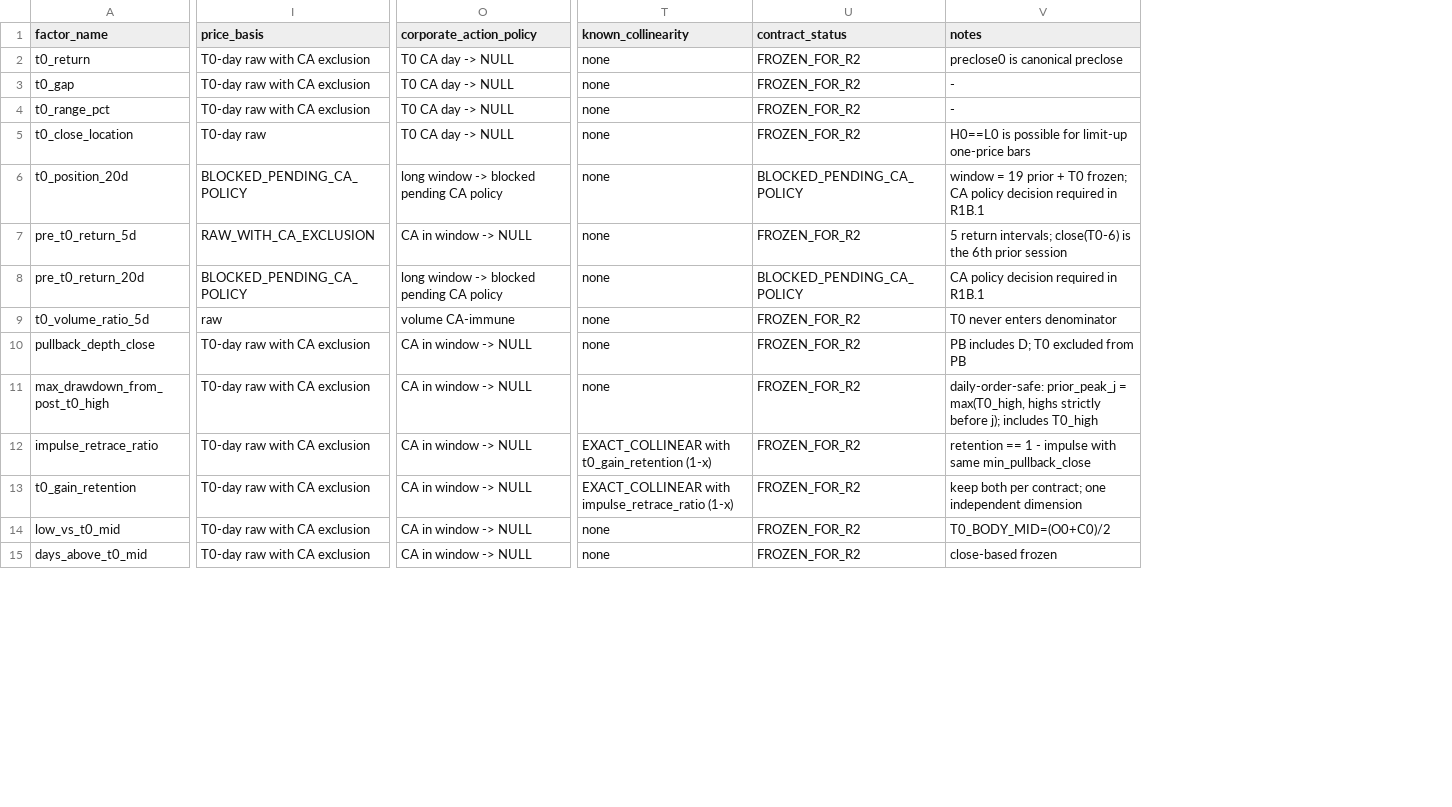
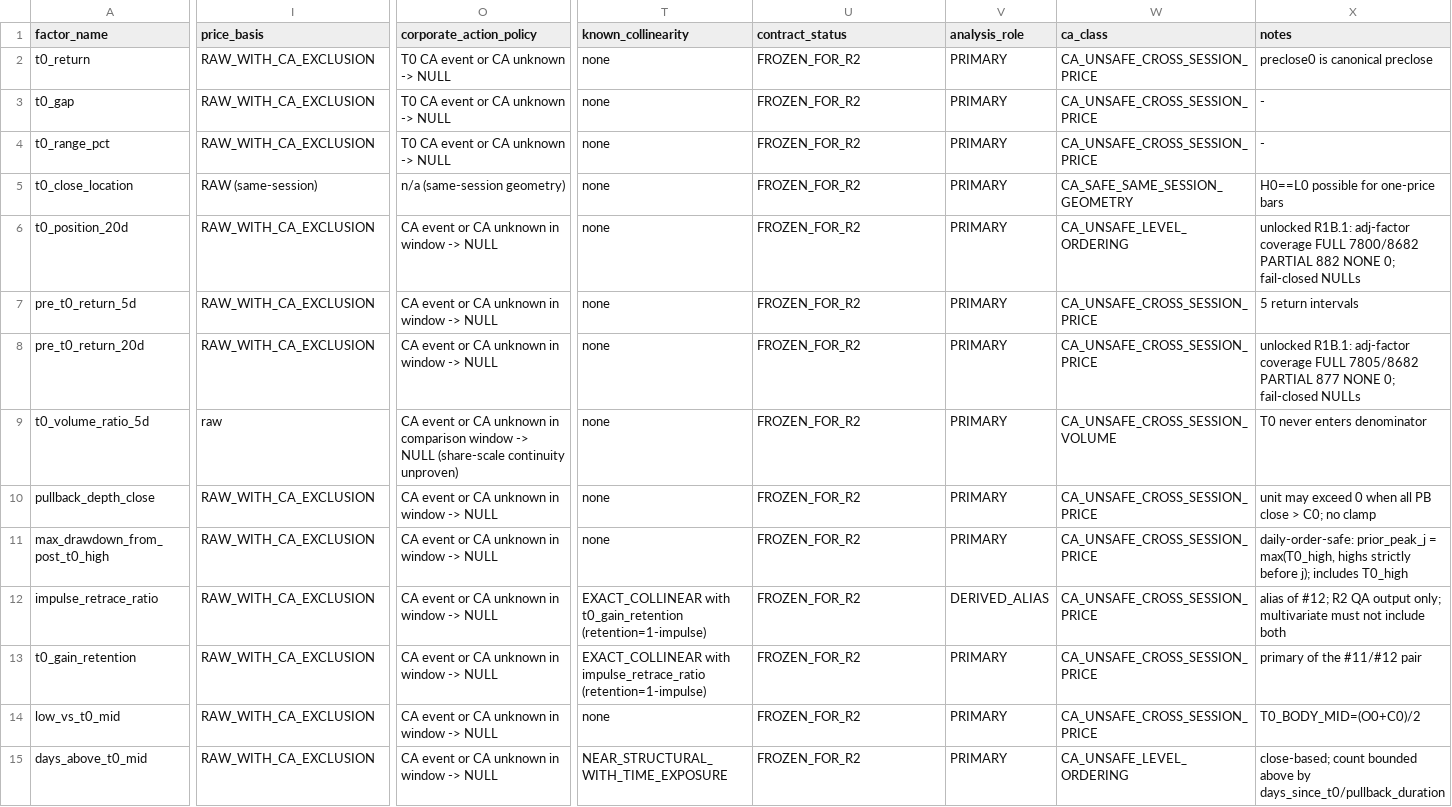
Before and after one commit to Luke808real/a-share-limit-pullback, a CSV file: research/second_launch/factors_v01/daily_factor_contract_v01.csv, drawn as a sheet; only a part is shown, gaps mark what is left out; addresses are those after the commit; the diff covers the shown part only; the diff names each change by its address in the sheet, - before the commit and + after, or states it on an @@ line.

Commit message:
research: freeze factor decisions and ca policy

```diff
--- a/research/second_launch/factors_v01/daily_factor_contract_v01.csv
+++ b/research/second_launch/factors_v01/daily_factor_contract_v01.csv
+column V (analysis_role), rows 2-15: PRIMARY | PRIMARY | PRIMARY | PRIMARY | PRIMARY | PRIMARY | PRIMARY | PRIMARY | PRIMARY | PRIMARY | DERIVED_ALIAS | PRIMARY | PRIMARY | PRIMARY
+column W (ca_class), rows 2-15: CA_UNSAFE_CROSS_SESSION_PRICE | CA_UNSAFE_CROSS_SESSION_PRICE | CA_UNSAFE_CROSS_SESSION_PRICE | CA_SAFE_SAME_SESSION_GEOMETRY | CA_UNSAFE_LEVEL_ORDERING | CA_UNSAFE_CROSS_SESSION_PRICE | CA_UNSAFE_CROSS_SESSION_PRICE | CA_UNSAFE_CROSS_SESSION_VOLUME | CA_UNSAFE_CROSS_SESSION_PRICE | CA_UNSAFE_CROSS_SESSION_PRICE | CA_UNSAFE_CROSS_SESSION_PRICE | CA_UNSAFE_CROSS_SESSION_PRICE | CA_UNSAFE_CROSS_SESSION_PRICE | CA_UNSAFE_LEVEL_ORDERING
-I2:I4 (price_basis): T0-day raw with CA exclusion
+I2:I4 (price_basis): RAW_WITH_CA_EXCLUSION
-O2:O4 (corporate_action_policy): T0 CA day -> NULL
+O2:O4 (corporate_action_policy): T0 CA event or CA unknown -> NULL
-I5 (price_basis): T0-day raw
+I5 (price_basis): RAW (same-session)
-O5 (corporate_action_policy): T0 CA day -> NULL
+O5 (corporate_action_policy): n/a (same-session geometry)
-X5 (notes): H0==L0 is possible for limit-up one-price bars
+X5 (notes): H0==L0 possible for one-price bars
-I6 (price_basis): BLOCKED_PENDING_CA_POLICY
+I6 (price_basis): RAW_WITH_CA_EXCLUSION
-O6 (corporate_action_policy): long window -> blocked pending CA policy
+O6 (corporate_action_policy): CA event or CA unknown in window -> NULL
-U6 (contract_status): BLOCKED_PENDING_CA_POLICY
+U6 (contract_status): FROZEN_FOR_R2
-X6 (notes): window = 19 prior + T0 frozen; CA policy decision required in R1B.1
+X6 (notes): unlocked R1B.1: adj-factor coverage FULL 7800/8682 PARTIAL 882 NONE 0; fail-closed NULLs
-O7 (corporate_action_policy): CA in window -> NULL
+O7 (corporate_action_policy): CA event or CA unknown in window -> NULL
-X7 (notes): 5 return intervals; close(T0-6) is the 6th prior session
+X7 (notes): 5 return intervals
-I8 (price_basis): BLOCKED_PENDING_CA_POLICY
+I8 (price_basis): RAW_WITH_CA_EXCLUSION
-O8 (corporate_action_policy): long window -> blocked pending CA policy
+O8 (corporate_action_policy): CA event or CA unknown in window -> NULL
-U8 (contract_status): BLOCKED_PENDING_CA_POLICY
+U8 (contract_status): FROZEN_FOR_R2
-X8 (notes): CA policy decision required in R1B.1
+X8 (notes): unlocked R1B.1: adj-factor coverage FULL 7805/8682 PARTIAL 877 NONE 0; fail-closed NULLs
-O9 (corporate_action_policy): volume CA-immune
+O9 (corporate_action_policy): CA event or CA unknown in comparison window -> NULL (share-scale continuity unproven)
-I10:I15 (price_basis): T0-day raw with CA exclusion
+I10:I15 (price_basis): RAW_WITH_CA_EXCLUSION
-O10:O15 (corporate_action_policy): CA in window -> NULL
+O10:O15 (corporate_action_policy): CA event or CA unknown in window -> NULL
-X10 (notes): PB includes D; T0 excluded from PB
+X10 (notes): unit may exceed 0 when all PB close > C0; no clamp
-T12 (known_collinearity): …with t0_gain_retention (1-x)
+T12 (known_collinearity): …with t0_gain_retention (retention=1-impulse)
-X12 (notes): retention == 1 - impulse with same min_pullback_close
+X12 (notes): alias of #12; R2 QA output only; multivariate must not include both
-T13 (known_collinearity): …with impulse_retrace_ratio (1-x)
+T13 (known_collinearity): …with impulse_retrace_ratio (retention=1-impulse)
-X13 (notes): keep both per contract; one independent dimension
+X13 (notes): primary of the #11/#12 pair
-T15 (known_collinearity): none
+T15 (known_collinearity): NEAR_STRUCTURAL_WITH_TIME_EXPOSURE
-X15 (notes): close-based frozen
+X15 (notes): close-based; count bounded above by days_since_t0/pullback_duration
```
Also changed, not shown: 48 edited cells elsewhere in this file, 3 other files.
